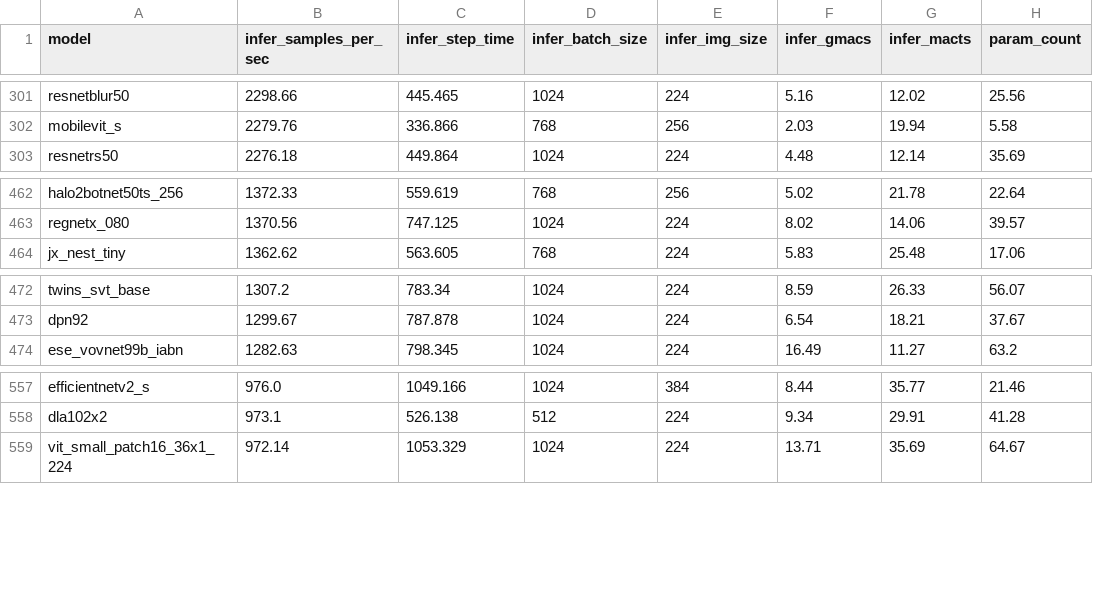
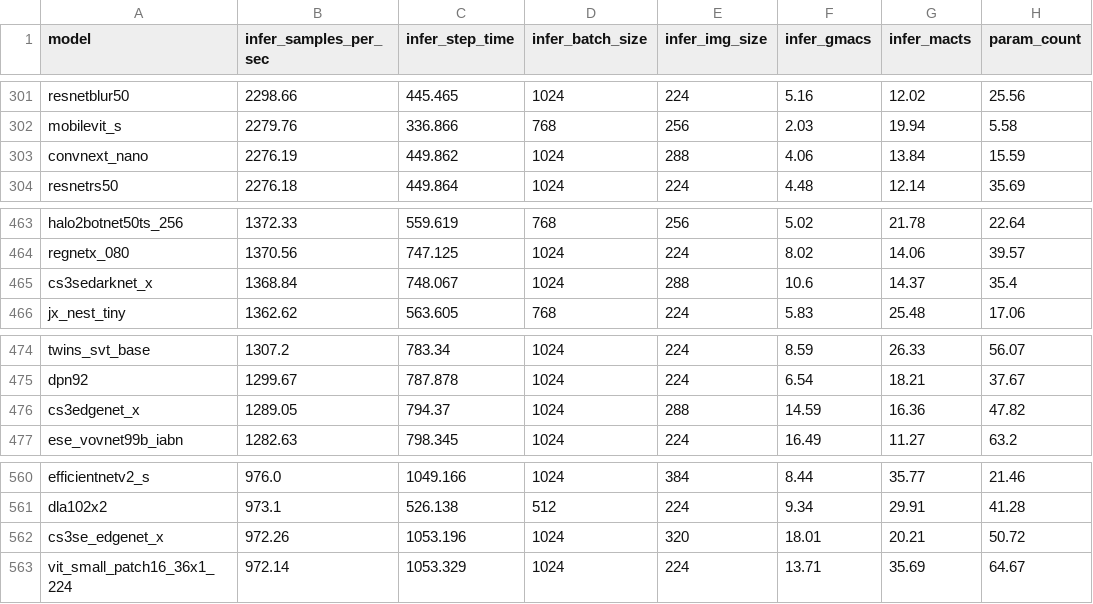
Before and after one commit to katherinek727/pytorch-image-models, a CSV file: results/benchmark-infer-amp-nchw-pt112-cu113-rtx3090.csv, drawn as a sheet; only a part is shown, gaps mark what is left out; the diff names each change by its address in the sheet, - before the commit and + after, or states it on an @@ line.

```diff
--- a/results/benchmark-infer-amp-nchw-pt112-cu113-rtx3090.csv
+++ b/results/benchmark-infer-amp-nchw-pt112-cu113-rtx3090.csv
+row 303: convnext_nano | 2276.19 | 449.862 | 1024 | 288 | 4.06 | 13.84 | 15.59
+row 465: cs3sedarknet_x | 1368.84 | 748.067 | 1024 | 288 | 10.6 | 14.37 | 35.4
+row 476: cs3edgenet_x | 1289.05 | 794.37 | 1024 | 288 | 14.59 | 16.36 | 47.82
+row 562: cs3se_edgenet_x | 972.26 | 1053.196 | 1024 | 320 | 18.01 | 20.21 | 50.72
```
Also changed, not shown: results/benchmark-infer-amp-nhwc-pt112-cu113-rtx3090.csv, results/benchmark-train-amp-nchw-pt112-cu113-rtx3090.csv, 1 other file.
